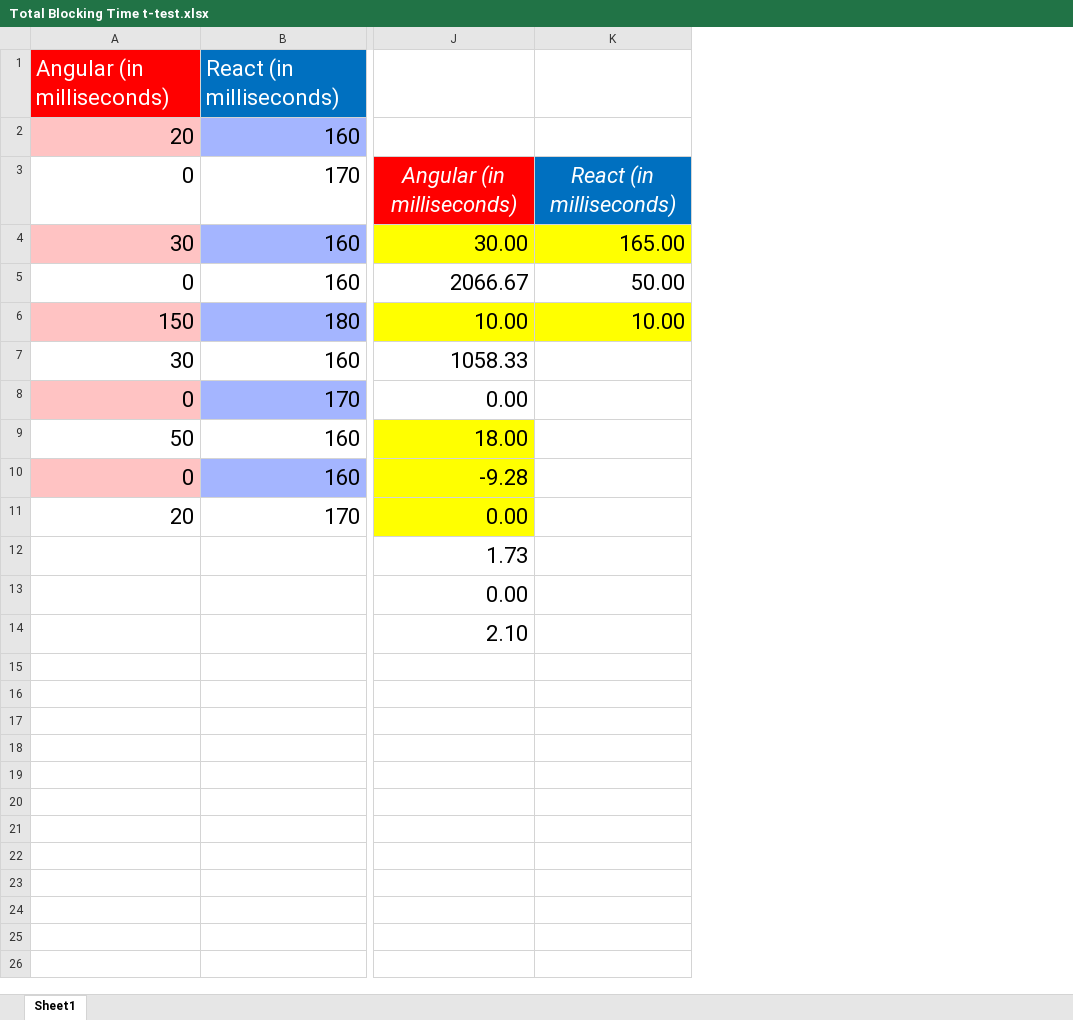
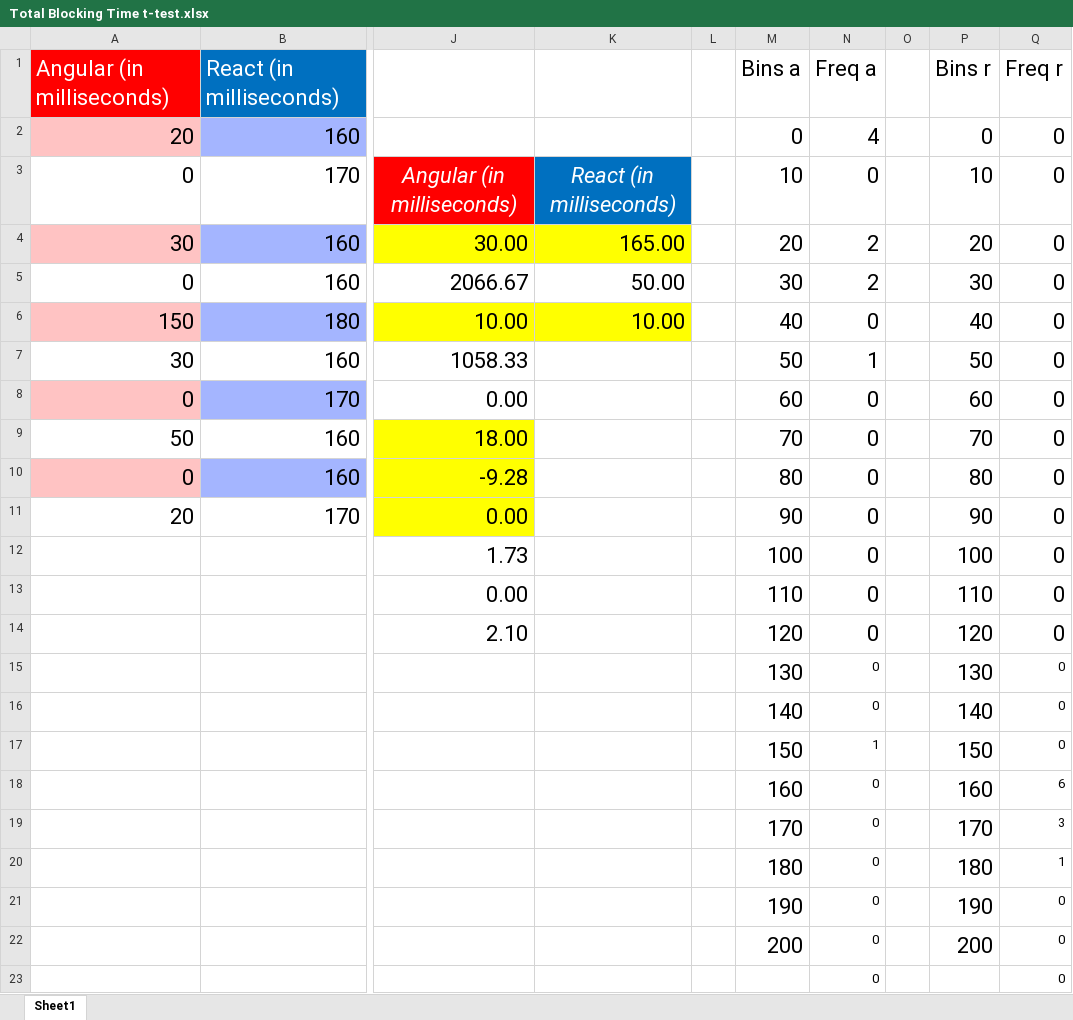
Before and after one commit to taaylorGraay/lighthouse-audit, an Excel workbook: statistical-analysis/Total Blocking Time t-test.xlsx, sheet Sheet1, drawn as a sheet; only a part is shown, gaps mark what is left out; values as stored, in another font and other column widths than the file's, no borders; charts and pictures not drawn; rows hold the shown columns only; the diff names each change by its address in the sheet, - before the commit and + after, or states it on an @@ line.

Commit message:
create frequency tables and histograms with the lighthouse data

```diff
--- a/statistical-analysis/Total Blocking Time t-test.xlsx (sheet Sheet1)
+++ b/statistical-analysis/Total Blocking Time t-test.xlsx (sheet Sheet1)
+column L, empty
+column M, rows 1-15: Bins a | 0 | 10 | 20 | 30 | 40 | 50 | 60 | 70 | 80 | 90 | 100 | 110 | 120 | 130
+column N, rows 1-15: Freq a | 4 | 0 | 2 | 2 | 0 | 1 | 0 | 0 | 0 | 0 | 0 | 0 | 0 | 0
+column O, empty
+column P, rows 1-15: Bins r | 0 | 10 | 20 | 30 | 40 | 50 | 60 | 70 | 80 | 90 | 100 | 110 | 120 | 130
+column Q, rows 1-15: Freq r | 0 | 0 | 0 | 0 | 0 | 0 | 0 | 0 | 0 | 0 | 0 | 0 | 0 | 0
+row 16:  |  |  |  |  | 140 | 0 |  | 140 | 0
+row 17:  |  |  |  |  | 150 | 1 |  | 150 | 0
+row 18:  |  |  |  |  | 160 | 0 |  | 160 | 6
+row 19:  |  |  |  |  | 170 | 0 |  | 170 | 3
+row 20:  |  |  |  |  | 180 | 0 |  | 180 | 1
+row 21:  |  |  |  |  | 190 | 0 |  | 190 | 0
+row 22:  |  |  |  |  | 200 | 0 |  | 200 | 0
+row 23:  |  |  |  |  |  | 0 |  |  | 0
```
Also changed, not shown: charts or pictures, statistical-analysis/Cumulative Layout Shift t-test.xlsx, statistical-analysis/First Contentful Paint t-test.xlsx, 2 other files.
